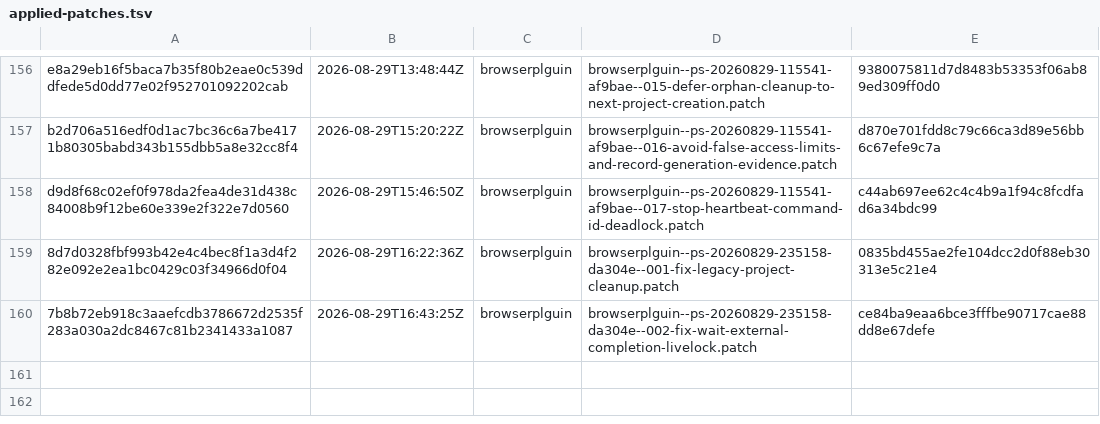
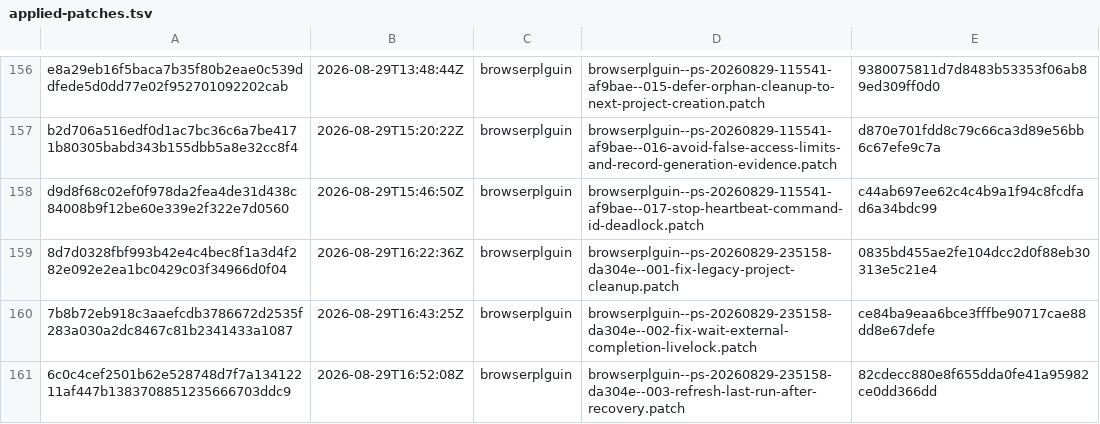
Before and after one commit to orgfrozen/browserplguin, a TSV file: .patch-sync/applied-patches.tsv, drawn as a sheet; only a part is shown, gaps mark what is left out.

Commit message:
chore: record applied delivery 6c0c4cef2501

```diff
--- a/.patch-sync/applied-patches.tsv
+++ b/.patch-sync/applied-patches.tsv
@@ -160 +160,2 @@ d9d8f68c02ef0f978da2fea4de31d438c84008b9f12be60e339e2f322e7d0560	2026-08-29T15:4
 7b8b72eb918c3aaefcdb3786672d2535f283a030a2dc8467c81b2341433a1087	2026-08-29T16:43:25Z	browserplguin	browserplguin--ps-20260829-235158-da304e--002-fix-wait-external-completion-livelock.patch	ce84ba9eaa6bce3fffbe90717cae88dd8e67defe
+6c0c4cef2501b62e528748d7f7a13412211af447b1383708851235666703ddc9	2026-08-29T16:52:08Z	browserplguin	browserplguin--ps-20260829-235158-da304e--003-refresh-last-run-after-recovery.patch	82cdecc880e8f655dda0fe41a95982ce0dd366dd
```
